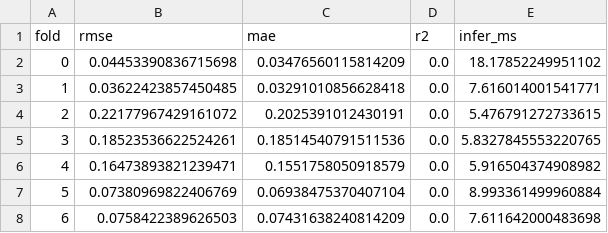
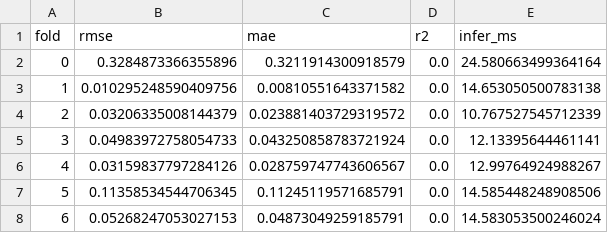
Before and after one commit to jahnical/yield-pred-models-comp, a CSV file: metrics_resnet_lstm.csv, drawn as a sheet.

Commit message:
Update metrics and model configurations
- Modified metrics in metrics_resnet_lstm.csv to reflect new performance results.
- Updated the ResNet model checkpoint in resnet_regressor.py from resnet50 to resnet101 for improved accuracy.
- Binary files for compiled Python modules in __pycache__ directories have changed, indicating updates to the training scripts.

```diff
--- a/metrics_resnet_lstm.csv
+++ b/metrics_resnet_lstm.csv
@@ -1,8 +1,8 @@
 fold,rmse,mae,r2,infer_ms
-0,0.04453390836715698,0.03476560115814209,0.0,18.17852249951102
-1,0.03622423857450485,0.03291010856628418,0.0,7.616014001541771
-2,0.22177967429161072,0.2025391012430191,0.0,5.476791272733615
-3,0.18523536622524261,0.18514540791511536,0.0,5.8327845553220765
-4,0.16473893821239471,0.1551758050918579,0.0,5.916504374908982
-5,0.07380969822406769,0.06938475370407104,0.0,8.993361499960884
-6,0.0758422389626503,0.07431638240814209,0.0,7.611642000483698
+0,0.3284873366355896,0.3211914300918579,0.0,24.580663499364164
+1,0.010295248590409756,0.00810551643371582,0.0,14.653050500783138
+2,0.03206335008144379,0.023881403729319572,0.0,10.767527545712339
+3,0.04983972758054733,0.043250858783721924,0.0,12.13395644461141
+4,0.03159837797284126,0.028759747743606567,0.0,12.99764924988267
+5,0.11358534544706345,0.11245119571685791,0.0,14.585448248908506
+6,0.05268247053027153,0.04873049259185791,0.0,14.583053500246024
```
Also changed, not shown: 2 other files.
